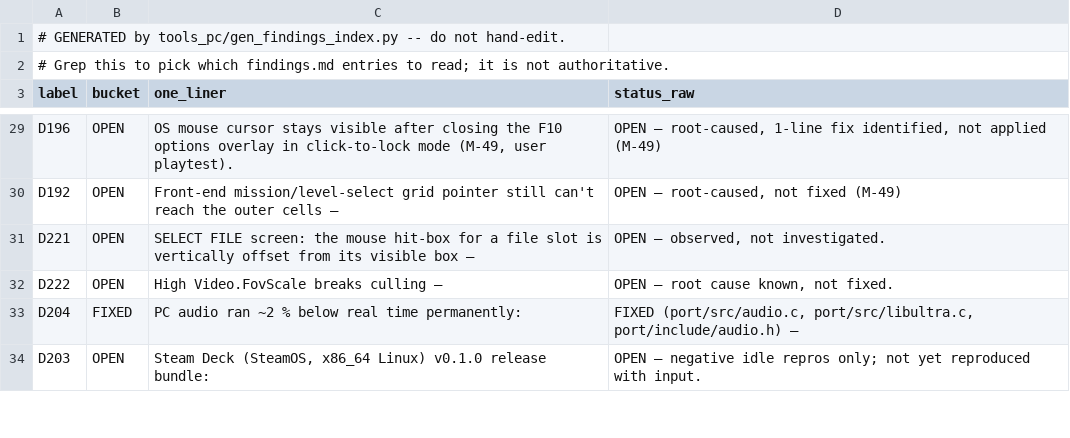
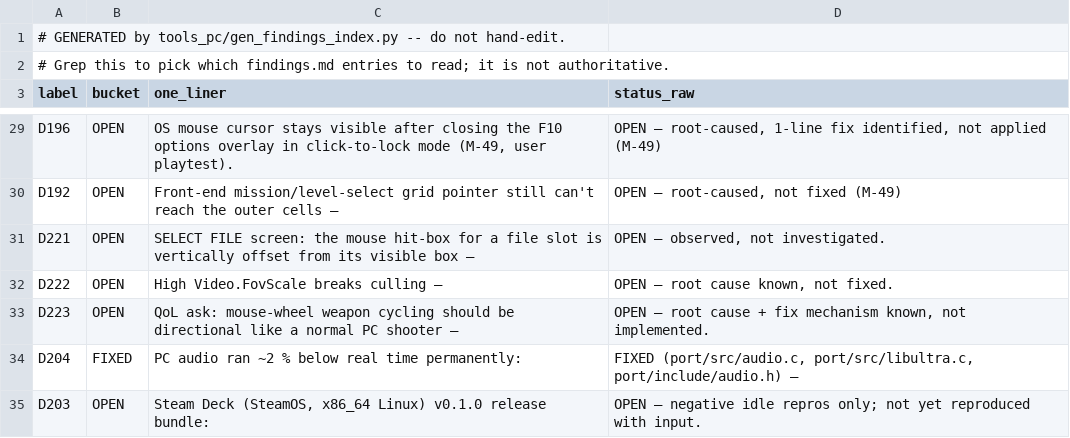
Before and after one commit to jkdansereau/goldeneye-pc-port, a CSV file: docs/dev/findings-index.csv, drawn as a sheet; only a part is shown, gaps mark what is left out.

```diff
--- a/docs/dev/findings-index.csv
+++ b/docs/dev/findings-index.csv
@@ -32,2 +32,3 @@ D221,OPEN,SELECT FILE screen: the mouse hit-box for a file slot is vertically of
 D222,OPEN,High Video.FovScale breaks culling —,"OPEN — root cause known, not fixed."
+D223,OPEN,QoL ask: mouse-wheel weapon cycling should be directional like a normal PC shooter —,"OPEN — root cause + fix mechanism known, not implemented."
 D204,FIXED,PC audio ran ~2 % below real time permanently:,"FIXED (port/src/audio.c, port/src/libultra.c, port/include/audio.h) —"
```
Also changed, not shown: 1 other file.
